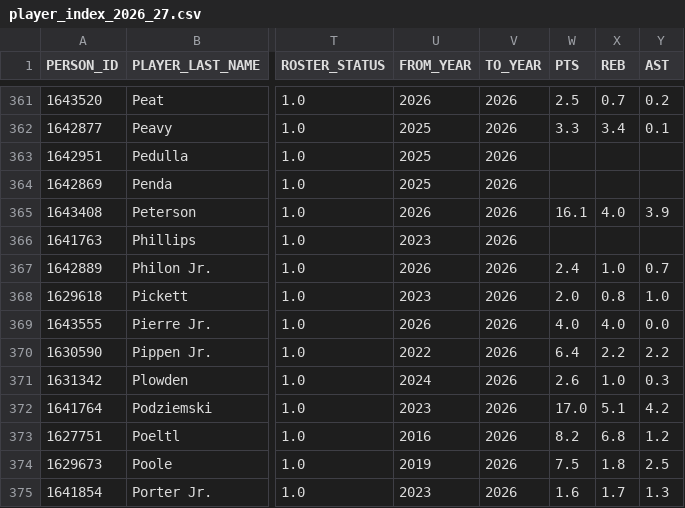
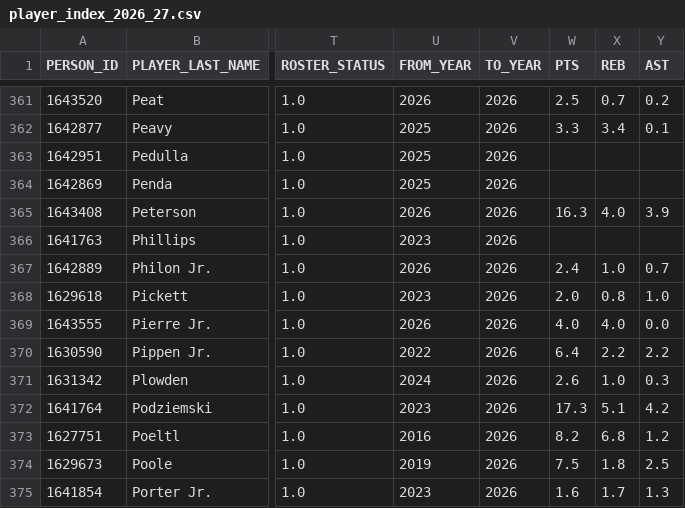
Before and after one commit to RoiGreen/dagger, a CSV file: nba_2025_26/player_index_2026_27.csv, drawn as a sheet; only a part is shown, gaps mark what is left out; the diff names each change by its address in the sheet, - before the commit and + after, or states it on an @@ line.

```diff
--- a/nba_2025_26/player_index_2026_27.csv
+++ b/nba_2025_26/player_index_2026_27.csv
-W365 (PTS): 16.1
+W365 (PTS): 16.3
-W372 (PTS): 17.0
+W372 (PTS): 17.3
```
Also changed, not shown: nba_2026_27/advanced_regular.csv, nba_2026_27/game_logs_advanced_regular.csv, 8 other files.
